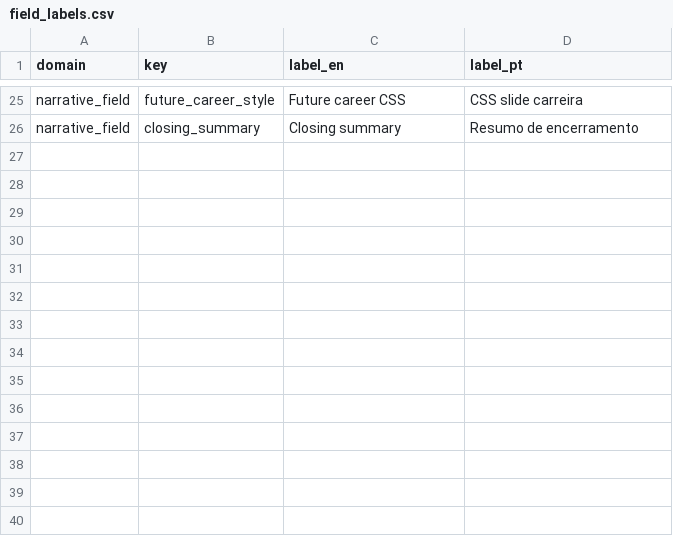
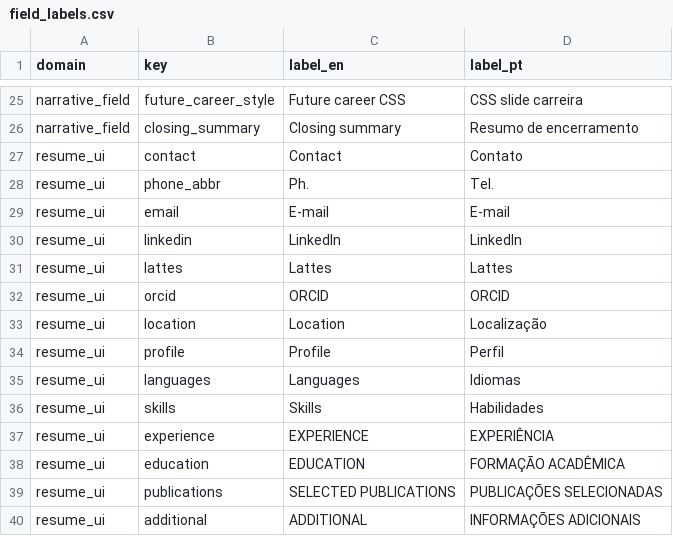
Before and after one commit to duducm2/my-personal-repo, a CSV file: my-data/canonical/field_labels.csv, drawn as a sheet; only a part is shown, gaps mark what is left out.

```diff
--- a/my-data/canonical/field_labels.csv
+++ b/my-data/canonical/field_labels.csv
@@ -26 +26,15 @@ narrative_field,future_career_style,Future career CSS,CSS slide carreira
 narrative_field,closing_summary,Closing summary,Resumo de encerramento
+resume_ui,contact,Contact,Contato
+resume_ui,phone_abbr,Ph.,Tel.
+resume_ui,email,E-mail,E-mail
+resume_ui,linkedin,LinkedIn,LinkedIn
+resume_ui,lattes,Lattes,Lattes
+resume_ui,orcid,ORCID,ORCID
+resume_ui,location,Location,Localização
+resume_ui,profile,Profile,Perfil
+resume_ui,languages,Languages,Idiomas
+resume_ui,skills,Skills,Habilidades
+resume_ui,experience,EXPERIENCE,EXPERIÊNCIA
+resume_ui,education,EDUCATION,FORMAÇÃO ACADÊMICA
+resume_ui,publications,SELECTED PUBLICATIONS,PUBLICAÇÕES SELECIONADAS
+resume_ui,additional,ADDITIONAL,INFORMAÇÕES ADICIONAIS
```
Also changed, not shown: my-data/canonical/education.csv, my-data/canonical/narratives.csv, 34 other files.
